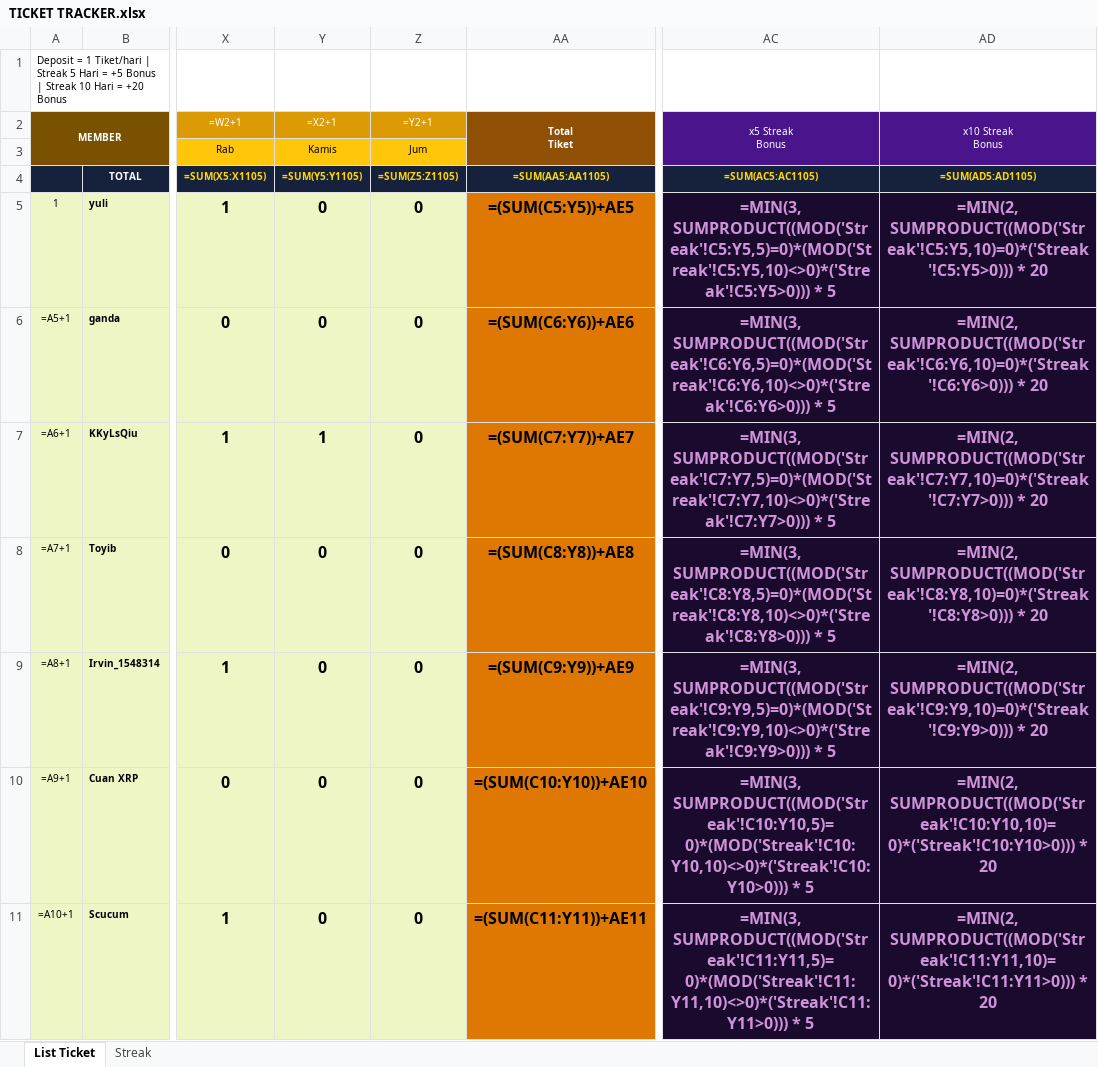
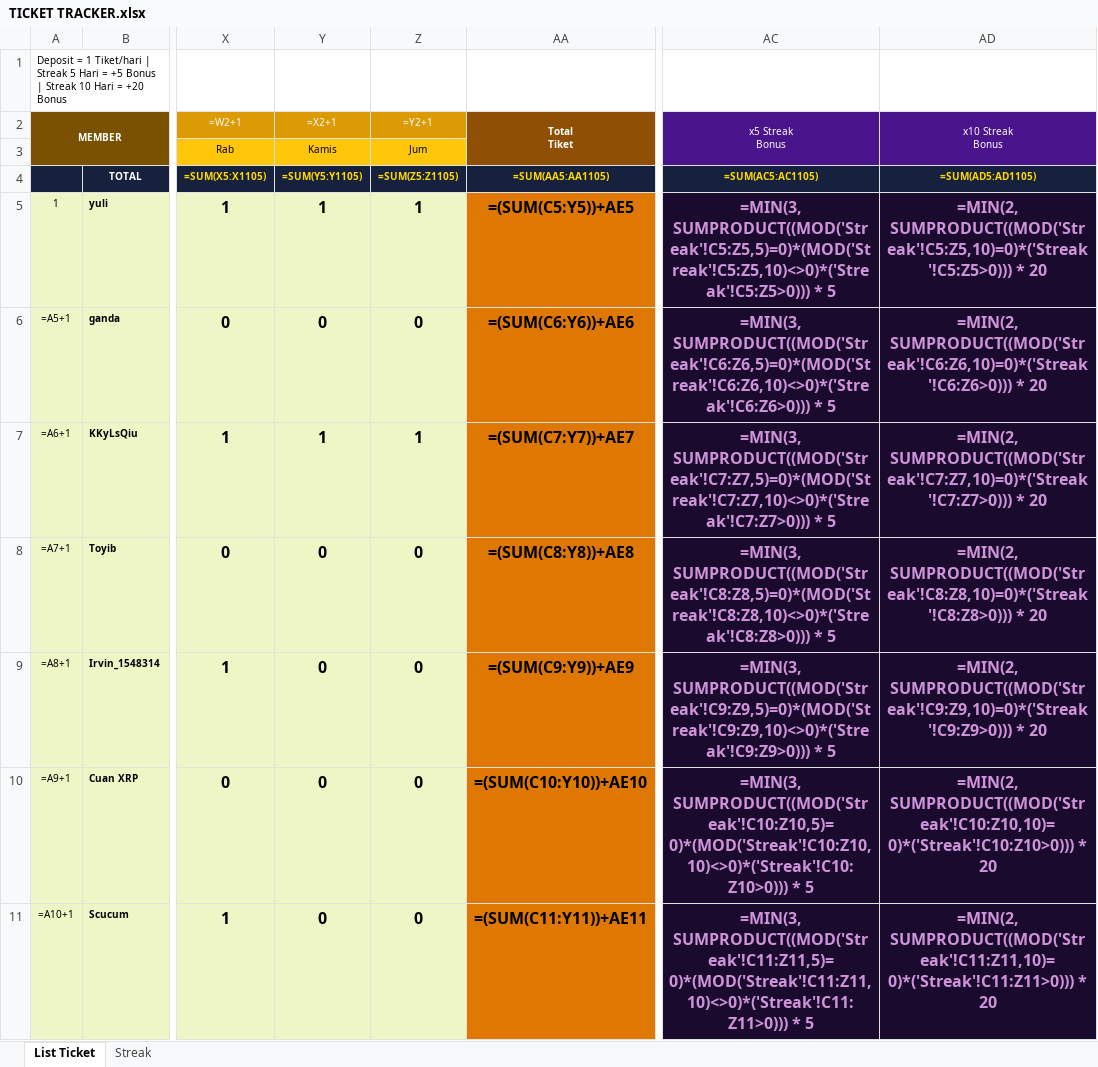
Before and after one commit to analystkael/tickettracker, an Excel workbook: TICKET TRACKER.xlsx, sheet List Ticket, drawn as a sheet; only a part is shown, gaps mark what is left out; values as stored, in another font and other column widths than the file's, no borders; formulas without a stored value are shown as written; the diff covers the shown part only; the diff names each change by its address in the sheet, - before the commit and + after, or states it on an @@ line.

```diff
--- a/TICKET TRACKER.xlsx (sheet List Ticket)
+++ b/TICKET TRACKER.xlsx (sheet List Ticket)
-Y5 (=X2+1): 0
+Y5 (=X2+1): 1
-Z5 (=Y2+1): 0
+Z5 (=Y2+1): 1
-AC5 (x5 Streak Bonus): =MIN(3, SUMPRODUCT((MOD('Streak'!C5:Y5,5)=0)*(MOD('Streak'!C5:Y5,10)<>0)*('Streak'!C5:Y5>0))) * 5
+AC5 (x5 Streak Bonus): =MIN(3, SUMPRODUCT((MOD('Streak'!C5:Z5,5)=0)*(MOD('Streak'!C5:Z5,10)<>0)*('Streak'!C5:Z5>0))) * 5
-AD5 (x10 Streak Bonus): =MIN(2, SUMPRODUCT((MOD('Streak'!C5:Y5,10)=0)*('Streak'!C5:Y5>0))) * 20
+AD5 (x10 Streak Bonus): =MIN(2, SUMPRODUCT((MOD('Streak'!C5:Z5,10)=0)*('Streak'!C5:Z5>0))) * 20
-AC6 (x5 Streak Bonus): =MIN(3, SUMPRODUCT((MOD('Streak'!C6:Y6,5)=0)*(MOD('Streak'!C6:Y6,10)<>0)*('Streak'!C6:Y6>0))) * 5
+AC6 (x5 Streak Bonus): =MIN(3, SUMPRODUCT((MOD('Streak'!C6:Z6,5)=0)*(MOD('Streak'!C6:Z6,10)<>0)*('Streak'!C6:Z6>0))) * 5
-AD6 (x10 Streak Bonus): =MIN(2, SUMPRODUCT((MOD('Streak'!C6:Y6,10)=0)*('Streak'!C6:Y6>0))) * 20
+AD6 (x10 Streak Bonus): =MIN(2, SUMPRODUCT((MOD('Streak'!C6:Z6,10)=0)*('Streak'!C6:Z6>0))) * 20
-Z7 (=Y2+1): 0
+Z7 (=Y2+1): 1
-AC7 (x5 Streak Bonus): =MIN(3, SUMPRODUCT((MOD('Streak'!C7:Y7,5)=0)*(MOD('Streak'!C7:Y7,10)<>0)*('Streak'!C7:Y7>0))) * 5
+AC7 (x5 Streak Bonus): =MIN(3, SUMPRODUCT((MOD('Streak'!C7:Z7,5)=0)*(MOD('Streak'!C7:Z7,10)<>0)*('Streak'!C7:Z7>0))) * 5
-AD7 (x10 Streak Bonus): =MIN(2, SUMPRODUCT((MOD('Streak'!C7:Y7,10)=0)*('Streak'!C7:Y7>0))) * 20
+AD7 (x10 Streak Bonus): =MIN(2, SUMPRODUCT((MOD('Streak'!C7:Z7,10)=0)*('Streak'!C7:Z7>0))) * 20
-AC8 (x5 Streak Bonus): =MIN(3, SUMPRODUCT((MOD('Streak'!C8:Y8,5)=0)*(MOD('Streak'!C8:Y8,10)<>0)*('Streak'!C8:Y8>0))) * 5
+AC8 (x5 Streak Bonus): =MIN(3, SUMPRODUCT((MOD('Streak'!C8:Z8,5)=0)*(MOD('Streak'!C8:Z8,10)<>0)*('Streak'!C8:Z8>0))) * 5
-AD8 (x10 Streak Bonus): =MIN(2, SUMPRODUCT((MOD('Streak'!C8:Y8,10)=0)*('Streak'!C8:Y8>0))) * 20
+AD8 (x10 Streak Bonus): =MIN(2, SUMPRODUCT((MOD('Streak'!C8:Z8,10)=0)*('Streak'!C8:Z8>0))) * 20
-AC9 (x5 Streak Bonus): =MIN(3, SUMPRODUCT((MOD('Streak'!C9:Y9,5)=0)*(MOD('Streak'!C9:Y9,10)<>0)*('Streak'!C9:Y9>0))) * 5
+AC9 (x5 Streak Bonus): =MIN(3, SUMPRODUCT((MOD('Streak'!C9:Z9,5)=0)*(MOD('Streak'!C9:Z9,10)<>0)*('Streak'!C9:Z9>0))) * 5
-AD9 (x10 Streak Bonus): =MIN(2, SUMPRODUCT((MOD('Streak'!C9:Y9,10)=0)*('Streak'!C9:Y9>0))) * 20
+AD9 (x10 Streak Bonus): =MIN(2, SUMPRODUCT((MOD('Streak'!C9:Z9,10)=0)*('Streak'!C9:Z9>0))) * 20
-AC10 (x5 Streak Bonus): =MIN(3, SUMPRODUCT((MOD('Streak'!C10:Y10,5)=0)*(MOD('Streak'!C10:Y10,10)<>0)*('Streak'!C10:Y10>0))) * 5
+AC10 (x5 Streak Bonus): =MIN(3, SUMPRODUCT((MOD('Streak'!C10:Z10,5)=0)*(MOD('Streak'!C10:Z10,10)<>0)*('Streak'!C10:Z10>0))) * 5
-AD10 (x10 Streak Bonus): =MIN(2, SUMPRODUCT((MOD('Streak'!C10:Y10,10)=0)*('Streak'!C10:Y10>0))) * 20
+AD10 (x10 Streak Bonus): =MIN(2, SUMPRODUCT((MOD('Streak'!C10:Z10,10)=0)*('Streak'!C10:Z10>0))) * 20
-AC11 (x5 Streak Bonus): =MIN(3, SUMPRODUCT((MOD('Streak'!C11:Y11,5)=0)*(MOD('Streak'!C11:Y11,10)<>0)*('Streak'!C11:Y11>0))) * 5
+AC11 (x5 Streak Bonus): =MIN(3, SUMPRODUCT((MOD('Streak'!C11:Z11,5)=0)*(MOD('Streak'!C11:Z11,10)<>0)*('Streak'!C11:Z11>0))) * 5
-AD11 (x10 Streak Bonus): =MIN(2, SUMPRODUCT((MOD('Streak'!C11:Y11,10)=0)*('Streak'!C11:Y11>0))) * 20
+AD11 (x10 Streak Bonus): =MIN(2, SUMPRODUCT((MOD('Streak'!C11:Z11,10)=0)*('Streak'!C11:Z11>0))) * 20
```
Also changed, not shown: 427 edited cells elsewhere in this sheet, TICKET_TRACKER.xlsx.
